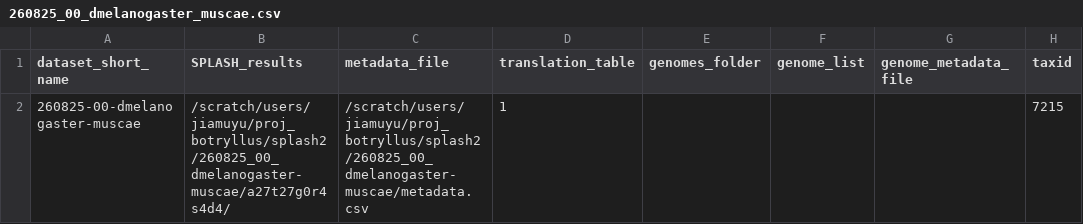
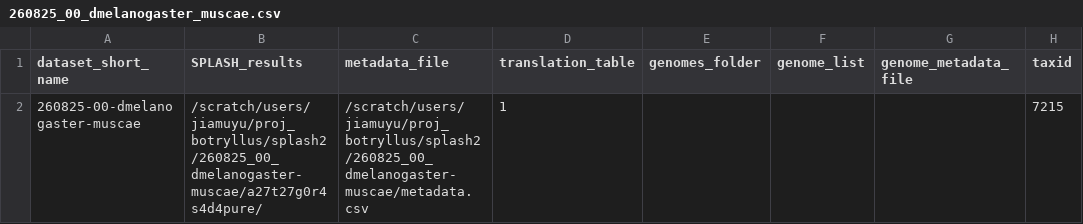
Before and after one commit to chstellar/flash26, a CSV file: 260825_00_dmelanogaster_muscae.csv, drawn as a sheet.

```diff
--- a/260825_00_dmelanogaster_muscae.csv
+++ b/260825_00_dmelanogaster_muscae.csv
@@ -1,2 +1,2 @@
 dataset_short_name,SPLASH_results,metadata_file,translation_table,genomes_folder,genome_list,genome_metadata_file,taxid
-260825-00-dmelanogaster-muscae,/scratch/users/jiamuyu/proj_botryllus/splash2/260825_00_dmelanogaster-muscae/a27t27g0r4s4d4/,/scratch/users/jiamuyu/proj_botryllus/splash2/260825_00_dmelanogaster-muscae/metadata.csv,1,,,,7215
+260825-00-dmelanogaster-muscae,/scratch/users/jiamuyu/proj_botryllus/splash2/260825_00_dmelanogaster-muscae/a27t27g0r4s4d4pure/,/scratch/users/jiamuyu/proj_botryllus/splash2/260825_00_dmelanogaster-muscae/metadata.csv,1,,,,7215
```
Also changed, not shown: 6 other files.
